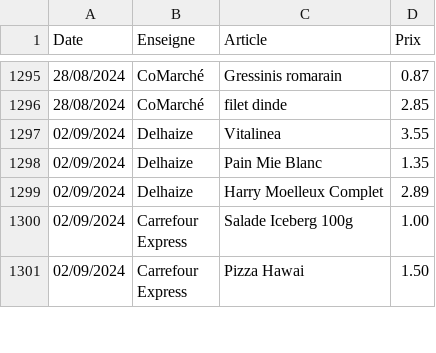
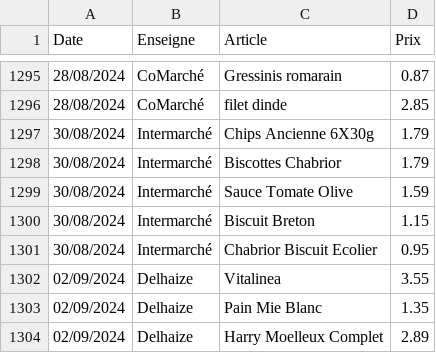
Before and after one commit to TuxStory/ComPrix, a CSV file: ArticlesData.csv, drawn as a sheet; only a part is shown, gaps mark what is left out; the shorter side is filled out with more unchanged rows; the diff names each change by its address in the sheet, - before the commit and + after, or states it on an @@ line.

Commit message:
Database Update

```diff
--- a/ArticlesData.csv
+++ b/ArticlesData.csv
+row 1297: 30/08/2024 | Intermarché | Chips Ancienne 6X30g | 1.79
+row 1298: 30/08/2024 | Intermarché | Biscottes Chabrior | 1.79
+row 1299: 30/08/2024 | Intermarché | Sauce Tomate Olive | 1.59
+row 1300: 30/08/2024 | Intermarché | Biscuit Breton | 1.15
+row 1301: 30/08/2024 | Intermarché | Chabrior Biscuit Ecolier | 0.95
```
